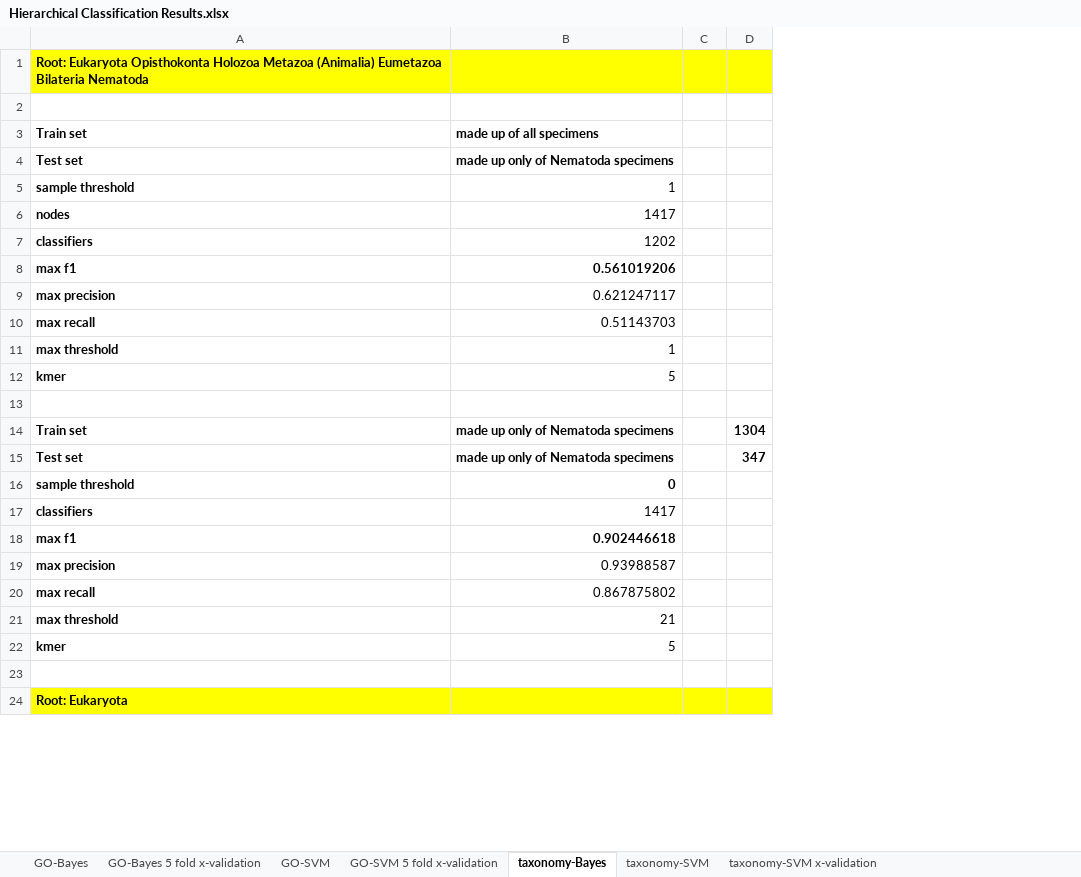
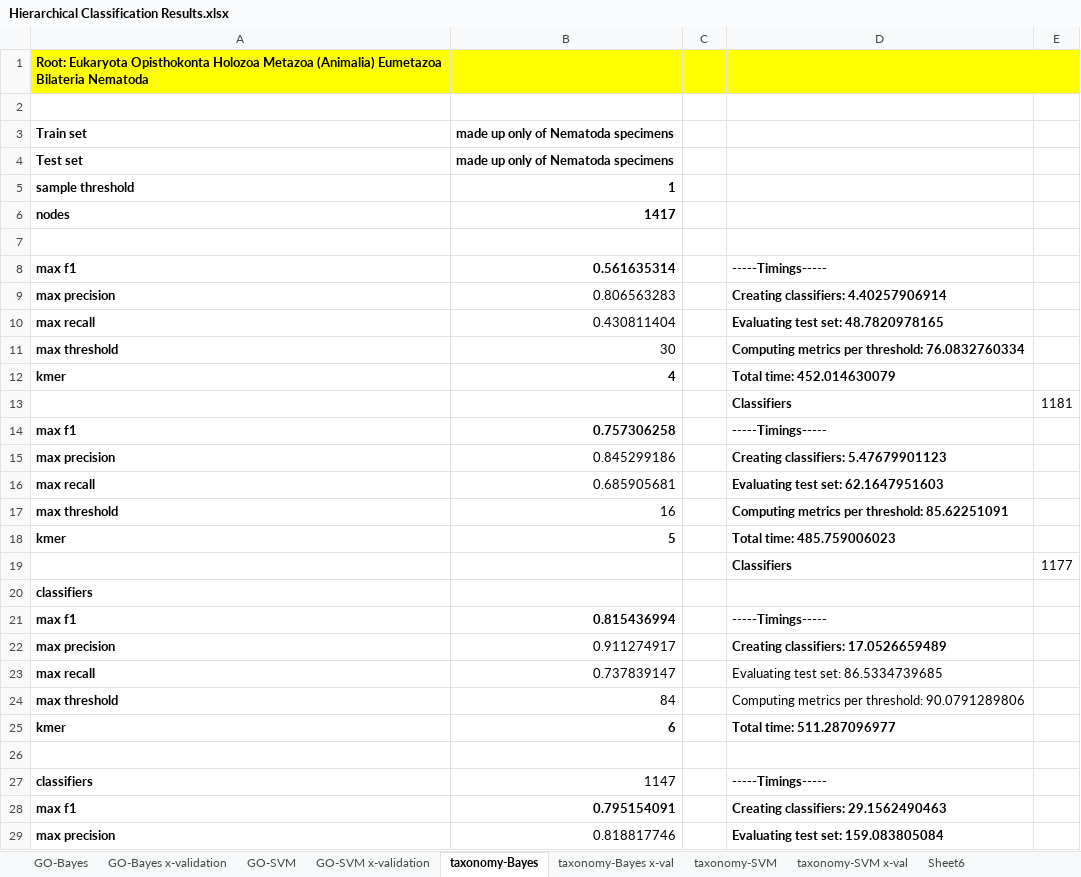
Before and after one commit to laineyzoo/protein_annotation, an Excel workbook: Hierarchical Classification Results.xlsx, sheet taxonomy-Bayes, drawn as a sheet; only a part is shown; values as stored, in another font and other column widths than the file's, no borders; removed rows and columns are numbered as before the commit, all else as after; the diff covers the shown part only; the diff names each change by its address in the sheet, - before the commit and + after, or states it on an @@ line.

```diff
--- a/Hierarchical Classification Results.xlsx (sheet taxonomy-Bayes)
+++ b/Hierarchical Classification Results.xlsx (sheet taxonomy-Bayes)
-sheet tab: GO-Bayes 5 fold x-validation
+sheet tab: GO-Bayes x-validation
-sheet tab: GO-SVM 5 fold x-validation
+sheet tab: GO-SVM x-validation
-sheet tab: taxonomy-SVM x-validation
+sheet tab: taxonomy-SVM x-val
+sheet tab: taxonomy-Bayes x-val
+sheet tab: Sheet6
-column D, empty
+column D, rows 8-11: -----Timings----- | Creating classifiers: 4.40257906914 | Evaluating test set: 48.7820978165 | Computing metrics per threshold: 76.0832760334; rows 18-25: Total time: 485.759006023 | Classifiers |  | -----Timings----- | Creating classifiers: 17.0526659489 | Evaluating test set: 86.5334739685 | Computing metrics per threshold: 90.0791289806 | Total time: 511.287096977
+column E, row 19: 1177
-B3: made up of all specimens
+B3: made up only of Nematoda specimens
-B5:B6 bold: off
+B5:B6 bold: on
-row 7: classifiers | 1202
+row 7: (empty)
-B8: 0.561019206
+B8: 0.561635314
-B9: 0.621247117
+B9: 0.806563283
-B10: 0.51143703
+B10: 0.430811404
-B11: 1
+B11: 30
+row 12: kmer | 4 |  | Total time: 452.014630079
+row 13:  |  |  | Classifiers | 1181
+row 14: max f1 | 0.757306258 |  | -----Timings-----
+row 15: max precision | 0.845299186 |  | Creating classifiers: 5.47679901123
+row 16: max recall | 0.685905681 |  | Evaluating test set: 62.1647951603
+row 17: max threshold | 16 |  | Computing metrics per threshold: 85.62251091
-B18 bold: off
+B18 bold: on
-row 19: (empty)
+row 19:  |  |  | Classifiers | 1177
-row 14: Train set | made up only of Nematoda specimens |  | 1304
-row 15: Test set | made up only of Nematoda specimens |  | 347
-row 16: sample threshold | 0
-B20: 1417
+B20: (empty)
-B21: 0.902446618
+B21: 0.815436994
-B22: 0.93988587
+B22: 0.911274917
-B23: 0.867875802
+B23: 0.737839147
-B24: 21
+B24: 84
-B25: 5
+B25: 6
-B25 bold: off
+B25 bold: on
@@ row 24 moved to row 105: Root: Eukaryota @@
+row 27: classifiers | 1147 |  | -----Timings-----
+row 28: max f1 | 0.795154091 |  | Creating classifiers: 29.1562490463
+row 29: max precision | 0.818817746 |  | Evaluating test set: 159.083805084
```
Also changed, not shown: 104 added rows, 1 removed row, 2 moved rows, 4 edited cells and cell formats elsewhere in this sheet, sheet taxonomy-SVM, sheet taxonomy-SVM x-val, sheet GO-SVM, sheet GO-SVM x-validation, sheet GO-Bayes x-validation.
